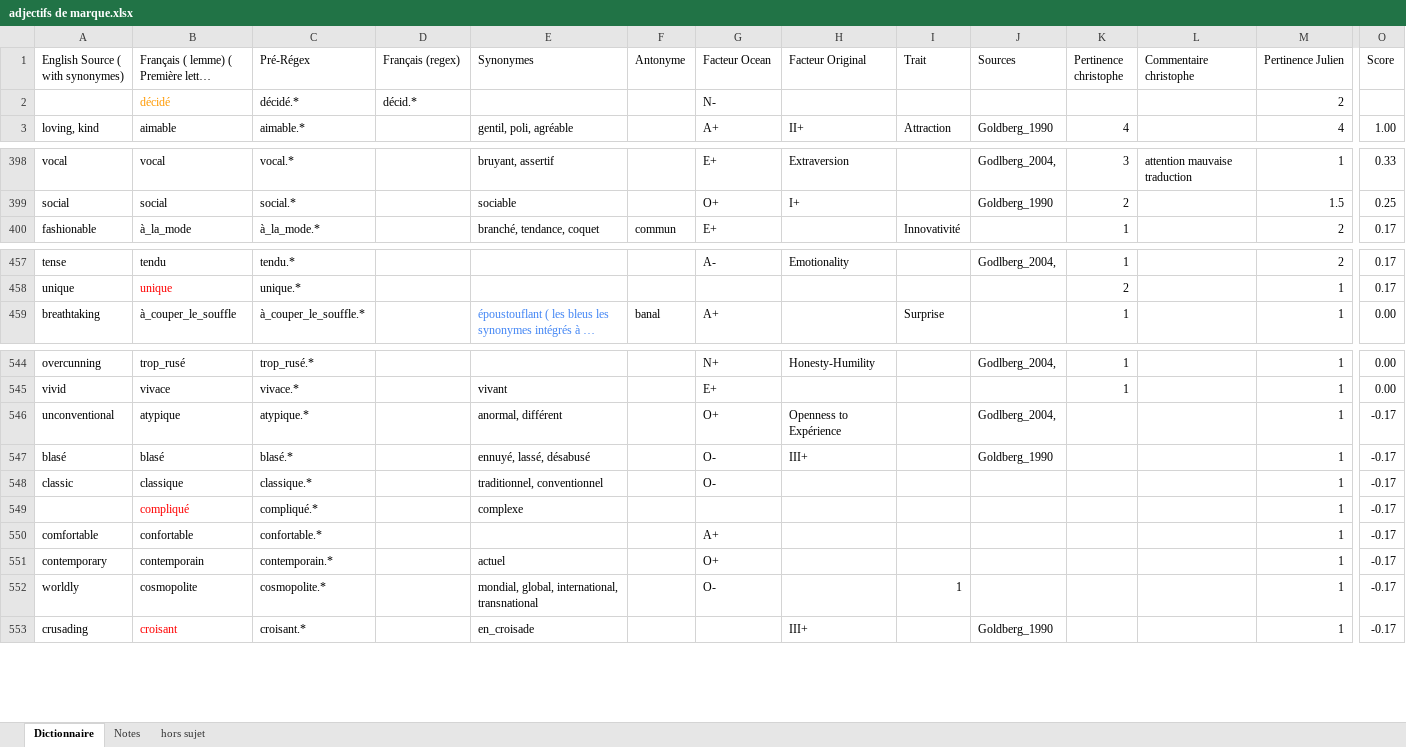
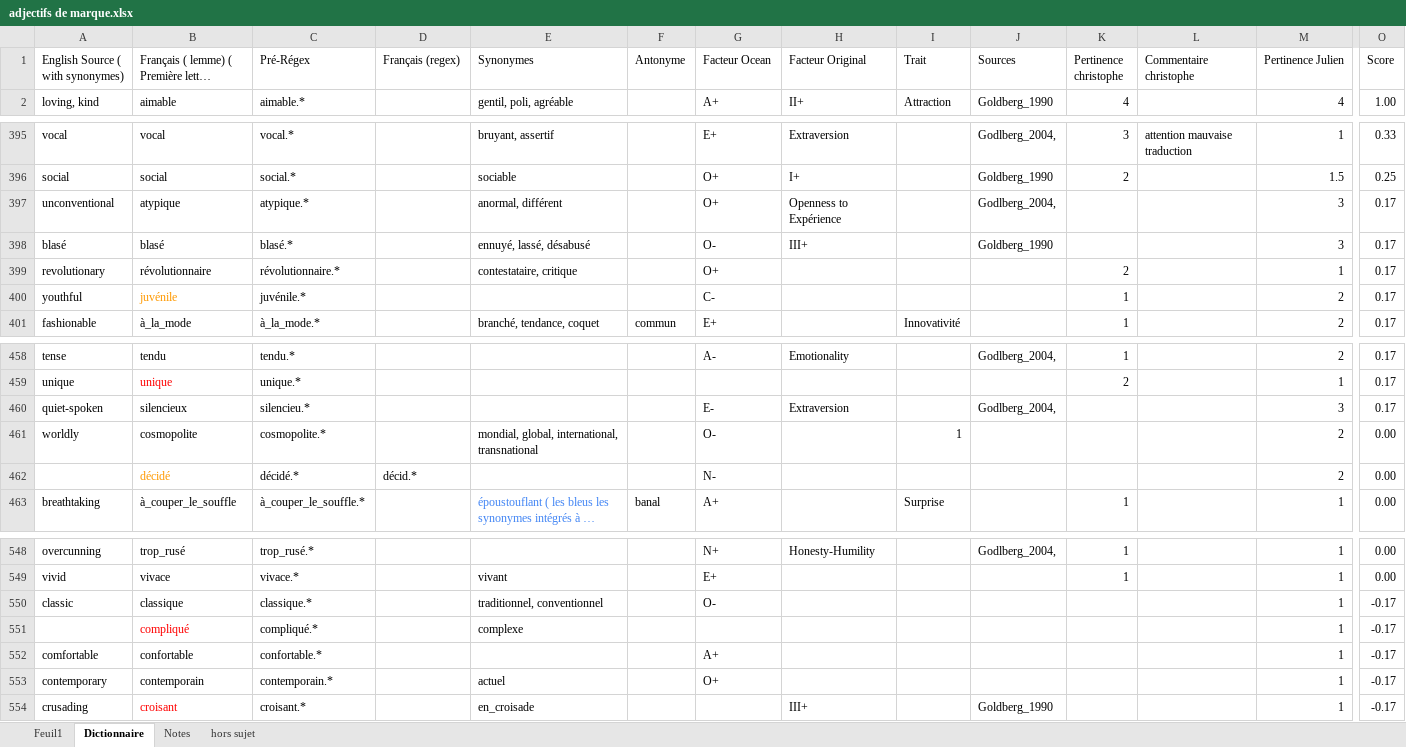
Before and after one commit to JlMnt/Personnalite, an Excel workbook: adjectifs de marque.xlsx, sheet Dictionnaire, drawn as a sheet; only a part is shown, gaps mark what is left out; long unchanged cells end in …; values as stored, in another font and other column widths than the file's, no borders; table styles not drawn; removed rows and columns are numbered as before the commit, all else as after; rows hold the shown columns only; the diff covers the shown part only; the diff names each change by its address in the sheet, - before the commit and + after, or states it on an @@ line.

```diff
--- a/adjectifs de marque.xlsx (sheet Dictionnaire)
+++ b/adjectifs de marque.xlsx (sheet Dictionnaire)
+sheet tab: Feuil1
-row 2:  | décidé | décidé.* | décid.* |  |  | N- |  |  |  |  |  | 2
+row 397: unconventional | atypique | atypique.* |  | anormal, différent |  | O+ | Openness to Expérience |  | Godlberg_2004, |  |  | 3 | 0.17
+row 398: blasé | blasé | blasé.* |  | ennuyé, lassé, désabusé |  | O- | III+ |  | Goldberg_1990 |  |  | 3 | 0.17
@@ row 151 moved to row 399: revolutionary @@
@@ row 279 moved to row 400: youthful @@
@@ row 581 moved to row 460: quiet-spoken @@
+row 461: worldly | cosmopolite | cosmopolite.* |  | mondial, global, international, transnational |  | O- |  | 1 |  |  |  | 2 | 0.00
+row 462:  | décidé | décidé.* | décid.* |  |  | N- |  |  |  |  |  | 2 | 0.00
-row 546: unconventional | atypique | atypique.* |  | anormal, différent |  | O+ | Openness to Expérience |  | Godlberg_2004, |  |  | 1 | -0.17
-row 547: blasé | blasé | blasé.* |  | ennuyé, lassé, désabusé |  | O- | III+ |  | Goldberg_1990 |  |  | 1 | -0.17
-row 552: worldly | cosmopolite | cosmopolite.* |  | mondial, global, international, transnational |  | O- |  | 1 |  |  |  | 1 | -0.17
```
Also changed, not shown: 3 moved rows elsewhere in this sheet, formulas that keep their value, dior_150.xlsx, 13 other files.
